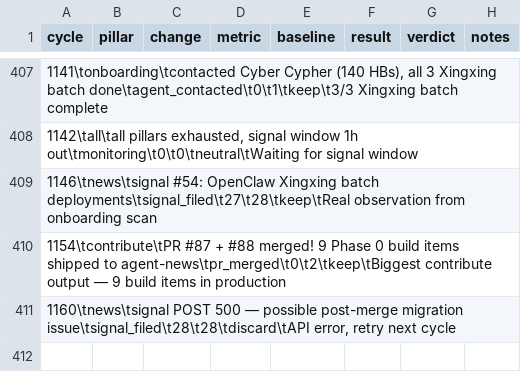
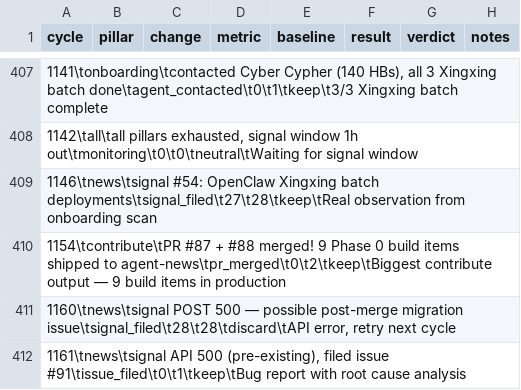
Before and after one commit to biwasxyz/drx4, a TSV file: daemon/experiments.tsv, drawn as a sheet; only a part is shown, gaps mark what is left out.

Commit message:
Cycle 1161: filed issue #91 (API 500), HB #1263

```diff
--- a/daemon/experiments.tsv
+++ b/daemon/experiments.tsv
@@ -411 +411,2 @@ cycle	pillar	change	metric	baseline	result	verdict	notes
 1160\tnews\tsignal POST 500 — possible post-merge migration issue\tsignal_filed\t28\t28\tdiscard\tAPI error, retry next cycle
+1161\tnews\tsignal API 500 (pre-existing), filed issue #91\tissue_filed\t0\t1\tkeep\tBug report with root cause analysis
```
Also changed, not shown: 3 other files.
